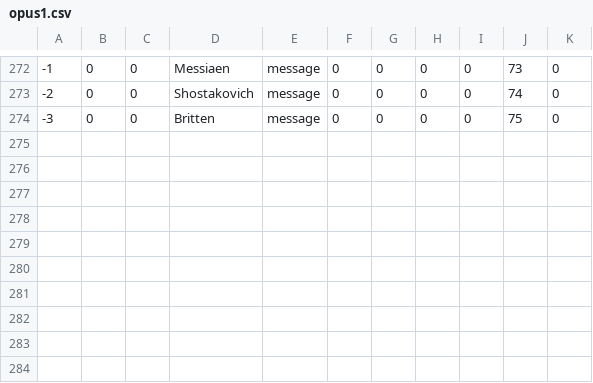
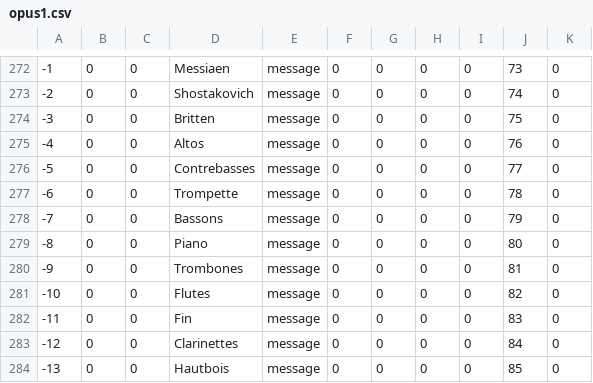
Before and after one commit to BertrandHedelin/Skini, a CSV file: pieces/opus/opus1.csv, drawn as a sheet; only a part is shown, gaps mark what is left out; the diff names each change by its address in the sheet, - before the commit and + after, or states it on an @@ line.

```diff
--- a/pieces/opus/opus1.csv
+++ b/pieces/opus/opus1.csv
+row 275: -4 | 0 | 0 | Altos | message | 0 | 0 | 0 | 0 | 76 | 0
+row 276: -5 | 0 | 0 | Contrebasses | message | 0 | 0 | 0 | 0 | 77 | 0
+row 277: -6 | 0 | 0 | Trompette | message | 0 | 0 | 0 | 0 | 78 | 0
+row 278: -7 | 0 | 0 | Bassons | message | 0 | 0 | 0 | 0 | 79 | 0
+row 279: -8 | 0 | 0 | Piano | message | 0 | 0 | 0 | 0 | 80 | 0
+row 280: -9 | 0 | 0 | Trombones | message | 0 | 0 | 0 | 0 | 81 | 0
+row 281: -10 | 0 | 0 | Flutes | message | 0 | 0 | 0 | 0 | 82 | 0
+row 282: -11 | 0 | 0 | Fin | message | 0 | 0 | 0 | 0 | 83 | 0
+row 283: -12 | 0 | 0 | Clarinettes | message | 0 | 0 | 0 | 0 | 84 | 0
+row 284: -13 | 0 | 0 | Hautbois | message | 0 | 0 | 0 | 0 | 85 | 0
```
Also changed, not shown: 14 other files.
